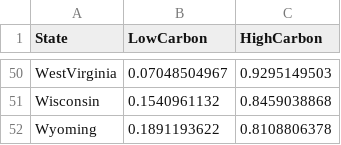
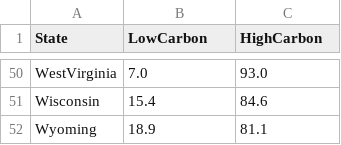
Before and after one commit to carbonbrief/us-energy-map-operating, a CSV file: LowCarbonPercentage.csv, drawn as a sheet; only a part is shown, gaps mark what is left out; the diff covers the shown part only; the diff names each change by its address in the sheet, - before the commit and + after, or states it on an @@ line.

Commit message:
:zap: add tooltip and change format of data

```diff
--- a/LowCarbonPercentage.csv
+++ b/LowCarbonPercentage.csv
-B50 (LowCarbon): 0.07048504967
+B50 (LowCarbon): 7.0
-C50 (HighCarbon): 0.9295149503
+C50 (HighCarbon): 93.0
-B51 (LowCarbon): 0.1540961132
+B51 (LowCarbon): 15.4
-C51 (HighCarbon): 0.8459038868
+C51 (HighCarbon): 84.6
-B52 (LowCarbon): 0.1891193622
+B52 (LowCarbon): 18.9
-C52 (HighCarbon): 0.8108806378
+C52 (HighCarbon): 81.1
```
Also changed, not shown: 96 edited cells elsewhere in this file, 3 other files.
